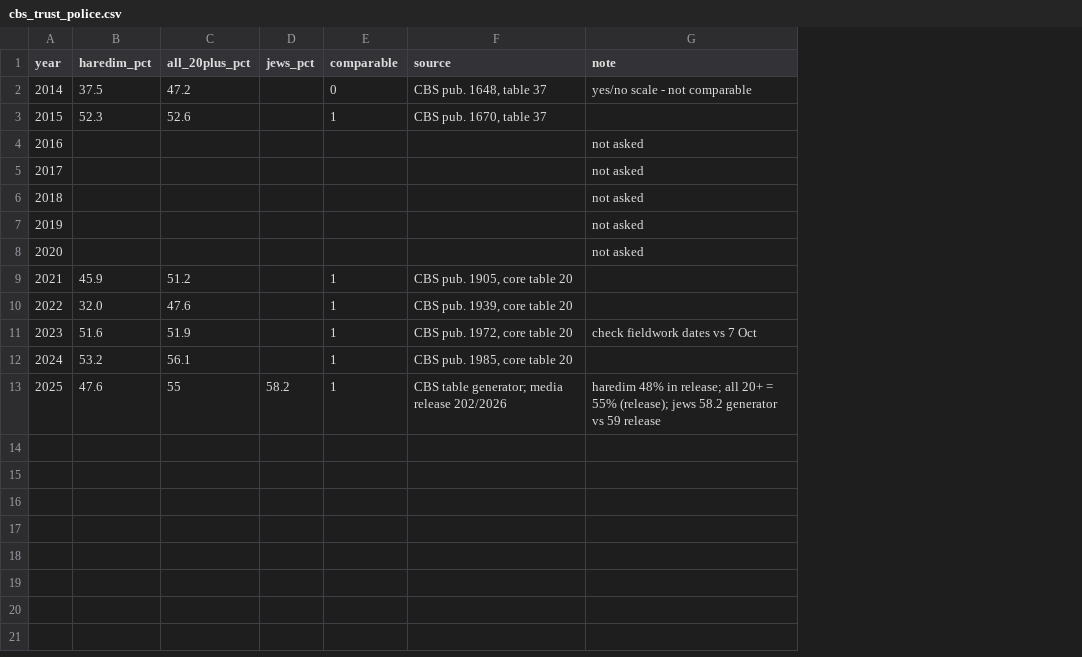
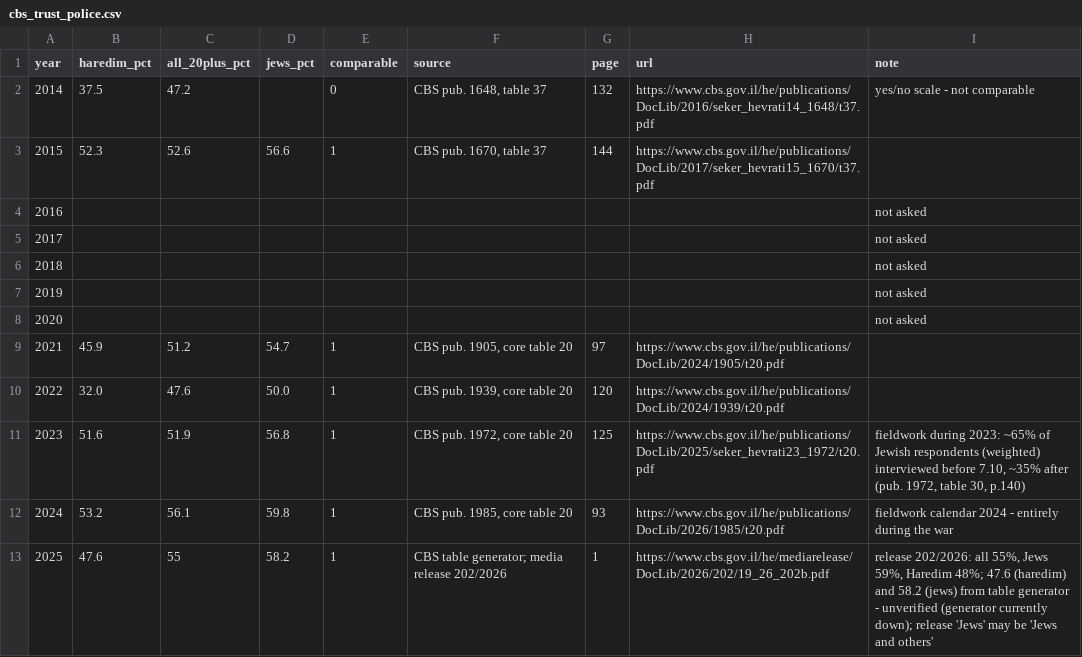
Before and after one commit to talgervash-arch/seminars, a CSV file: data/cbs_trust_police.csv, drawn as a sheet; addresses are those after the commit; the diff names each change by its address in the sheet, - before the commit and + after, or states it on an @@ line.

```diff
--- a/data/cbs_trust_police.csv
+++ b/data/cbs_trust_police.csv
+column G (page), rows 2-13: 132 | 144 |  |  |  |  |  | 97 | 120 | 125 | 93 | 1
+column H (url), rows 2-13: https://www.cbs.gov.il/he/publications/DocLib/2016/seker_hevrati14_1648/t37.pdf | https://www.cbs.gov.il/he/publications/DocLib/2017/seker_hevrati15_1670/t37.pdf |  |  |  |  |  | https://www.cbs.gov.il/he/publications/DocLib/2024/1905/t20.pdf | https://www.cbs.gov.il/he/publications/DocLib/2024/1939/t20.pdf | https://www.cbs.gov.il/he/publications/DocLib/2025/seker_hevrati23_1972/t20.pdf | https://www.cbs.gov.il/he/publications/DocLib/2026/1985/t20.pdf | https://www.cbs.gov.il/he/mediarelease/DocLib/2026/202/19_26_202b.pdf
-D3 (jews_pct): (empty)
+D3 (jews_pct): 56.6
-D9 (jews_pct): (empty)
+D9 (jews_pct): 54.7
-D10 (jews_pct): (empty)
+D10 (jews_pct): 50.0
-D11 (jews_pct): (empty)
+D11 (jews_pct): 56.8
-I11 (note): check fieldwork dates vs 7 Oct
+I11 (note): fieldwork during 2023: ~65% of Jewish respondents (weighted) interviewed before 7.10, ~35% after (pub. 1972, table 30, p.140)
-D12 (jews_pct): (empty)
+D12 (jews_pct): 59.8
-I12 (note): (empty)
+I12 (note): fieldwork calendar 2024 - entirely during the war
-I13 (note): haredim 48% in release; all 20+ = 55% (release); jews 58.2 generator vs 59 release
+I13 (note): release 202/2026: all 55%, Jews 59%, Haredim 48%; 47.6 (haredim) and 58.2 (jews) from table generator - unverified (generator currently down); release 'Jews' may be 'Jews and others'
```
Also changed, not shown: data/cbs_pss_reporting_by_crime.csv, data/cbs_pss_reporting_haredim.csv, 17 other files.
